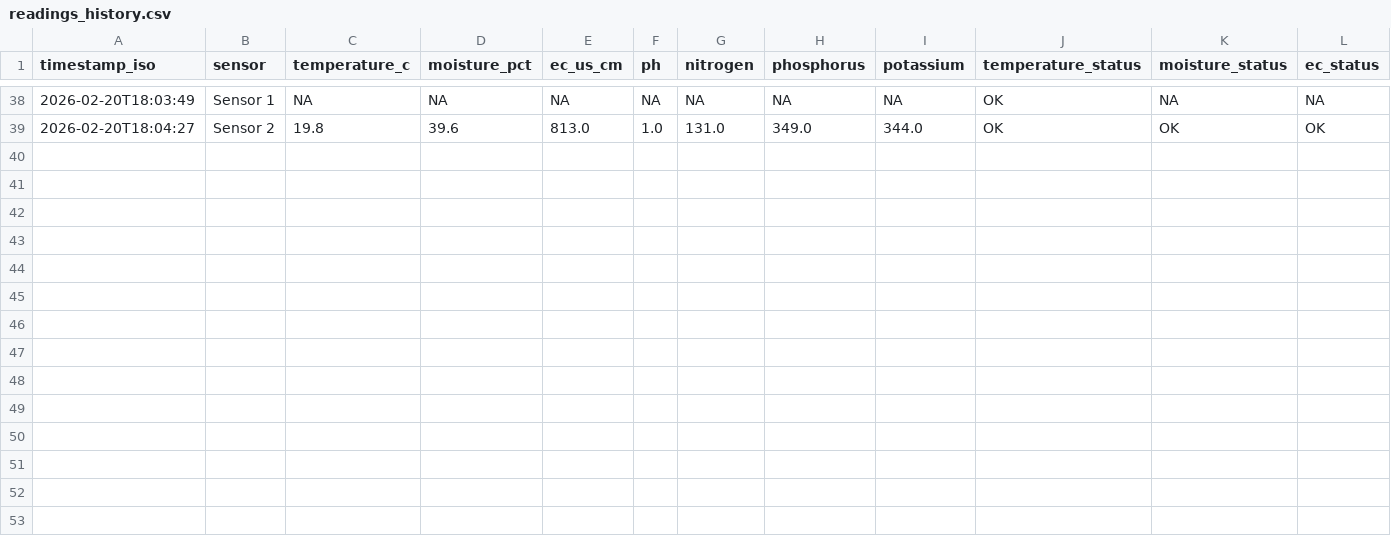
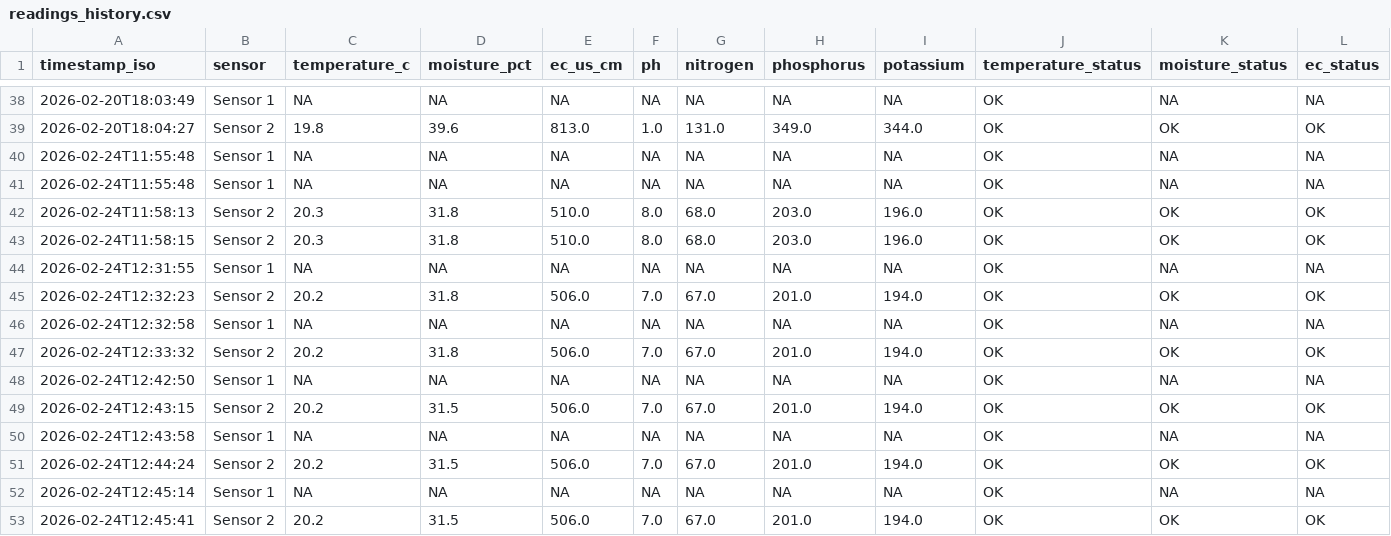
Before and after one commit to edberyyy/Nutrient-Sensor-Monitoring, a CSV file: readings_history.csv, drawn as a sheet; only a part is shown, gaps mark what is left out; rows hold the shown columns only; the diff names each change by its address in the sheet, - before the commit and + after, or states it on an @@ line.

```diff
--- a/readings_history.csv
+++ b/readings_history.csv
+row 40: 2026-02-24T11:55:48 | Sensor 1 | NA | NA | NA | NA | NA | NA | NA | OK | NA | NA
+row 41: 2026-02-24T11:55:48 | Sensor 1 | NA | NA | NA | NA | NA | NA | NA | OK | NA | NA
+row 42: 2026-02-24T11:58:13 | Sensor 2 | 20.3 | 31.8 | 510.0 | 8.0 | 68.0 | 203.0 | 196.0 | OK | OK | OK
+row 43: 2026-02-24T11:58:15 | Sensor 2 | 20.3 | 31.8 | 510.0 | 8.0 | 68.0 | 203.0 | 196.0 | OK | OK | OK
+row 44: 2026-02-24T12:31:55 | Sensor 1 | NA | NA | NA | NA | NA | NA | NA | OK | NA | NA
+row 45: 2026-02-24T12:32:23 | Sensor 2 | 20.2 | 31.8 | 506.0 | 7.0 | 67.0 | 201.0 | 194.0 | OK | OK | OK
+row 46: 2026-02-24T12:32:58 | Sensor 1 | NA | NA | NA | NA | NA | NA | NA | OK | NA | NA
+row 47: 2026-02-24T12:33:32 | Sensor 2 | 20.2 | 31.8 | 506.0 | 7.0 | 67.0 | 201.0 | 194.0 | OK | OK | OK
+row 48: 2026-02-24T12:42:50 | Sensor 1 | NA | NA | NA | NA | NA | NA | NA | OK | NA | NA
+row 49: 2026-02-24T12:43:15 | Sensor 2 | 20.2 | 31.5 | 506.0 | 7.0 | 67.0 | 201.0 | 194.0 | OK | OK | OK
+row 50: 2026-02-24T12:43:58 | Sensor 1 | NA | NA | NA | NA | NA | NA | NA | OK | NA | NA
+row 51: 2026-02-24T12:44:24 | Sensor 2 | 20.2 | 31.5 | 506.0 | 7.0 | 67.0 | 201.0 | 194.0 | OK | OK | OK
+row 52: 2026-02-24T12:45:14 | Sensor 1 | NA | NA | NA | NA | NA | NA | NA | OK | NA | NA
+row 53: 2026-02-24T12:45:41 | Sensor 2 | 20.2 | 31.5 | 506.0 | 7.0 | 67.0 | 201.0 | 194.0 | OK | OK | OK
```
Also changed, not shown: 7 other files.
